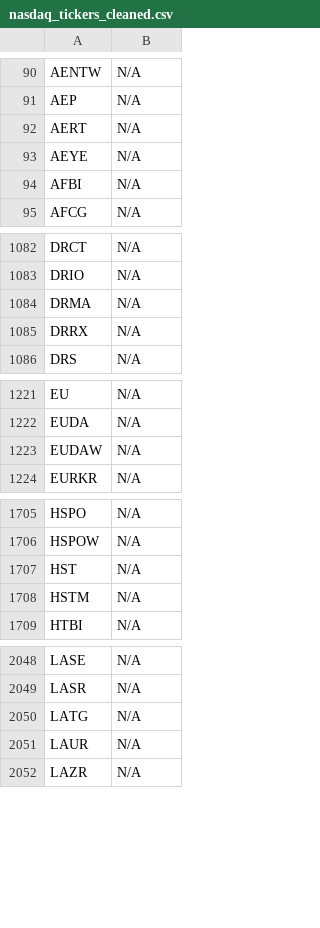
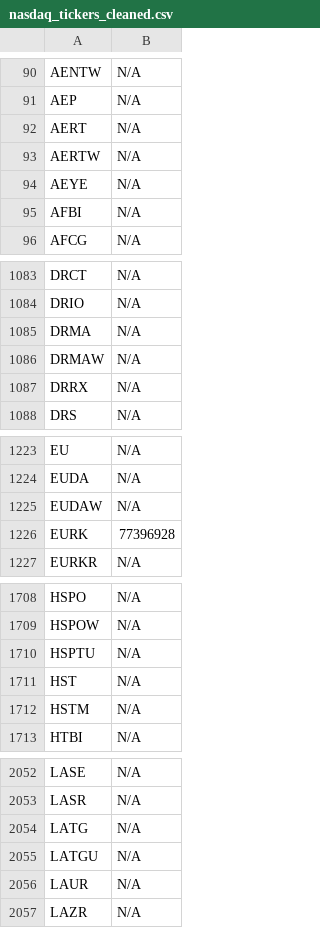
Before and after one commit to JNewman-cell/StockProjects, a CSV file: StockTickers/nasdaq_tickers_cleaned.csv, drawn as a sheet; only a part is shown, gaps mark what is left out; the diff covers the shown part only.

Commit message:
Add cleaned dataset CSVs and Trie pickle

```diff
--- a/StockTickers/nasdaq_tickers_cleaned.csv
+++ b/StockTickers/nasdaq_tickers_cleaned.csv
@@ -92,2 +92,3 @@ AEP,N/A
 AERT,N/A
+AERTW,N/A
 AEYE,N/A
@@ -1084,2 +1085,3 @@ DRIO,N/A
 DRMA,N/A
+DRMAW,N/A
 DRRX,N/A
@@ -1223,2 +1225,3 @@ EUDA,N/A
 EUDAW,N/A
+EURK,77396928
 EURKR,N/A
@@ -1706,2 +1709,3 @@ HSPO,N/A
 HSPOW,N/A
+HSPTU,N/A
 HST,N/A
@@ -2050,2 +2054,3 @@ LASR,N/A
 LATG,N/A
+LATGU,N/A
 LAUR,N/A
```
Also changed, not shown: 3 added rows elsewhere in this file, StockTickers/nyse_tickers_cleaned.csv, 1 other file.
